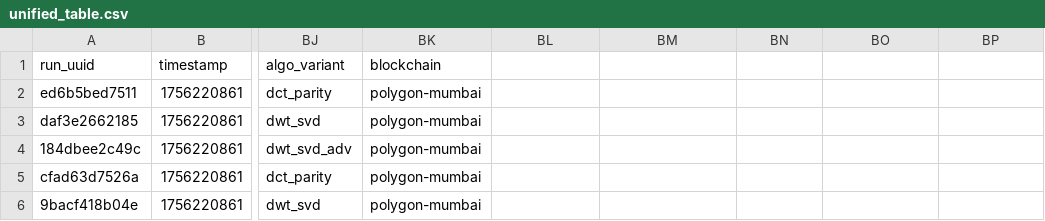
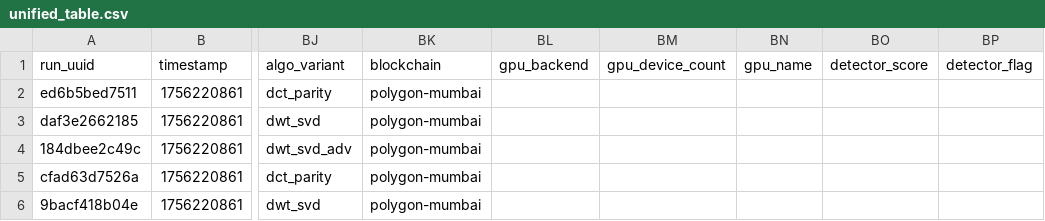
Before and after one commit to sunflower-works/ideal-couscous, a CSV file: toolset/unified/unified_table.csv, drawn as a sheet; only a part is shown, gaps mark what is left out; the diff names each change by its address in the sheet, - before the commit and + after, or states it on an @@ line.

Commit message:
refactor: streamline `unified_table.csv` format by removing redundant entries and adding `gpu_backend`, `gpu_device_count`, `gpu_name`, and `detector_score` fields

```diff
--- a/toolset/unified/unified_table.csv
+++ b/toolset/unified/unified_table.csv
-BL1: (empty)
+BL1: gpu_backend
-BM1: (empty)
+BM1: gpu_device_count
-BN1: (empty)
+BN1: gpu_name
-BO1: (empty)
+BO1: detector_score
-BP1: (empty)
+BP1: detector_flag
```
Also changed, not shown: 1 other file.
